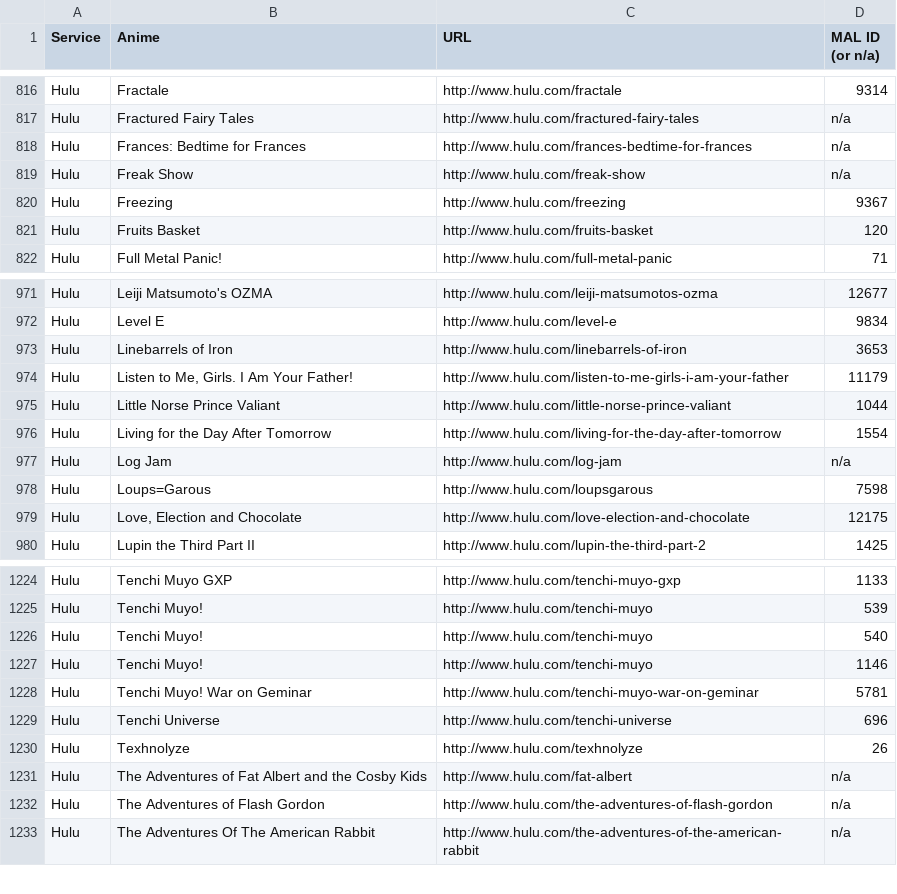
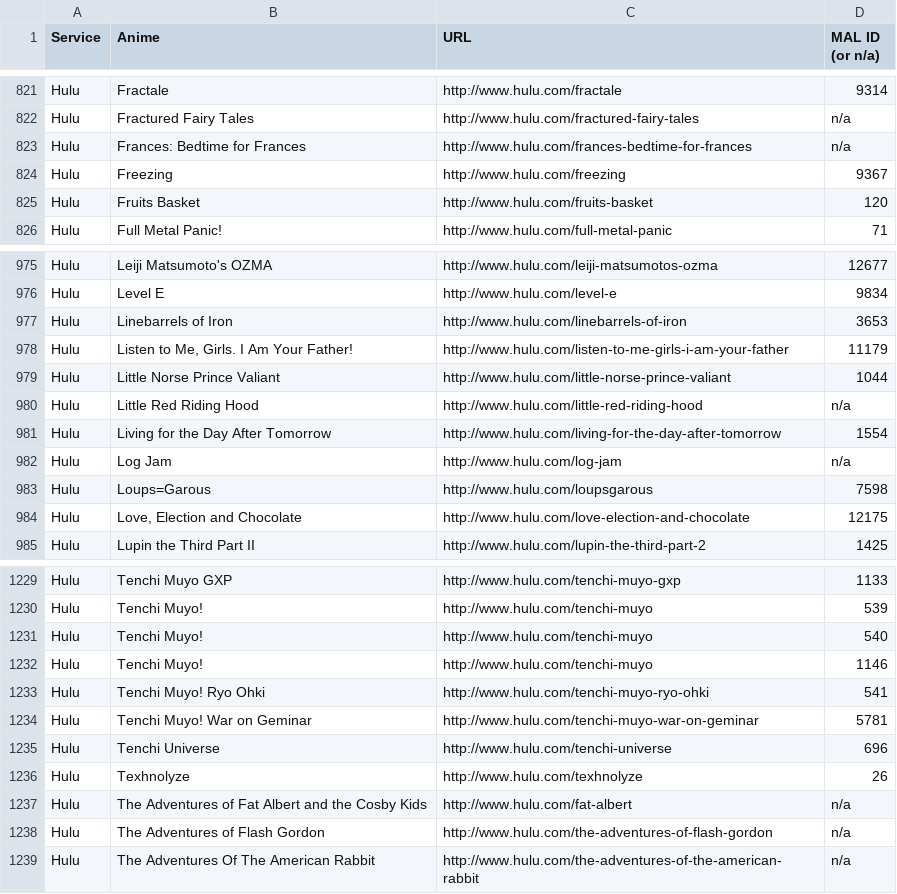
Before and after one commit to LHCGreg/animerecs, a CSV file: AnimeRecs.UpdateStreams/streaming_name_mapping.csv, drawn as a sheet; only a part is shown, gaps mark what is left out; removed rows and columns are numbered as before the commit, all else as after; the diff covers the shown part only; the diff names each change by its address in the sheet, - before the commit and + after, or states it on an @@ line.

```diff
--- a/AnimeRecs.UpdateStreams/streaming_name_mapping.csv
+++ b/AnimeRecs.UpdateStreams/streaming_name_mapping.csv
-row 819: Hulu | Freak Show | http://www.hulu.com/freak-show | n/a
+row 980: Hulu | Little Red Riding Hood | http://www.hulu.com/little-red-riding-hood | n/a
+row 1233: Hulu | Tenchi Muyo! Ryo Ohki | http://www.hulu.com/tenchi-muyo-ryo-ohki | 541
```
Also changed, not shown: 6 added rows and 1 removed row elsewhere in this file, 1 other file.
